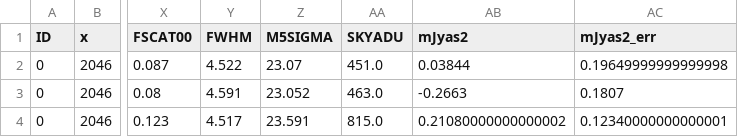
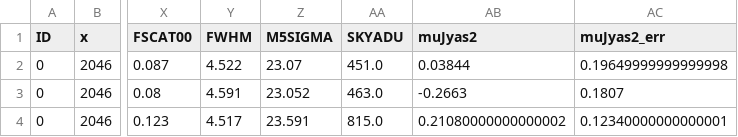
Before and after one commit to xiaolng/EtaCarEchoes, a CSV file: python_fitting/LC_tables/data/LCtable1_g.csv, drawn as a sheet; only a part is shown, gaps mark what is left out; the diff names each change by its address in the sheet, - before the commit and + after, or states it on an @@ line.

```diff
--- a/python_fitting/LC_tables/data/LCtable1_g.csv
+++ b/python_fitting/LC_tables/data/LCtable1_g.csv
-AB1: mJyas2
+AB1: muJyas2
-AC1: mJyas2_err
+AC1: muJyas2_err
```
Also changed, not shown: python_fitting/LC_tables/data/LCtable1_i.csv, python_fitting/LC_tables/data/LCtable1_r.csv, 13 other files.
